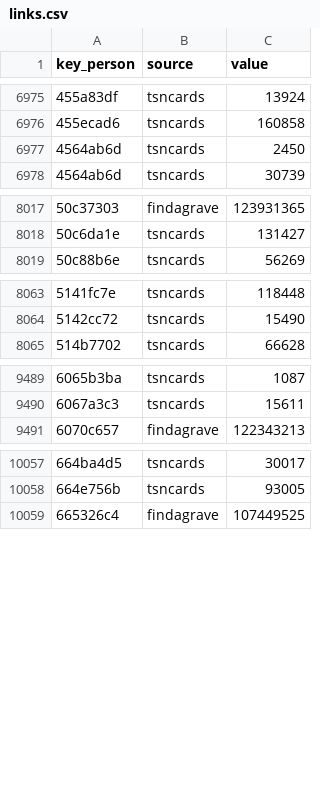
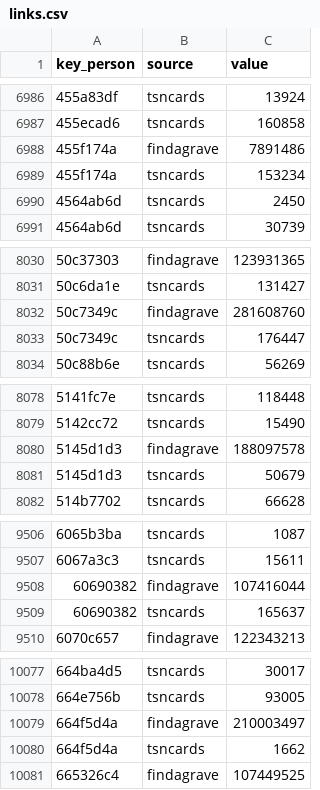
Before and after one commit to chadwickbureau/register, a CSV file: data/links.csv, drawn as a sheet; only a part is shown, gaps mark what is left out; the diff covers the shown part only; the diff names each change by its address in the sheet, - before the commit and + after, or states it on an @@ line.

```diff
--- a/data/links.csv
+++ b/data/links.csv
+row 6988: 455f174a | findagrave | 7891486
+row 6989: 455f174a | tsncards | 153234
+row 8032: 50c7349c | findagrave | 281608760
+row 8033: 50c7349c | tsncards | 176447
+row 8080: 5145d1d3 | findagrave | 188097578
+row 8081: 5145d1d3 | tsncards | 50679
+row 9508: 60690382 | findagrave | 107416044
+row 9509: 60690382 | tsncards | 165637
+row 10079: 664f5d4a | findagrave | 210003497
+row 10080: 664f5d4a | tsncards | 1662
```
Also changed, not shown: 48 added rows elsewhere in this file, data/names.csv, 16 other files.
